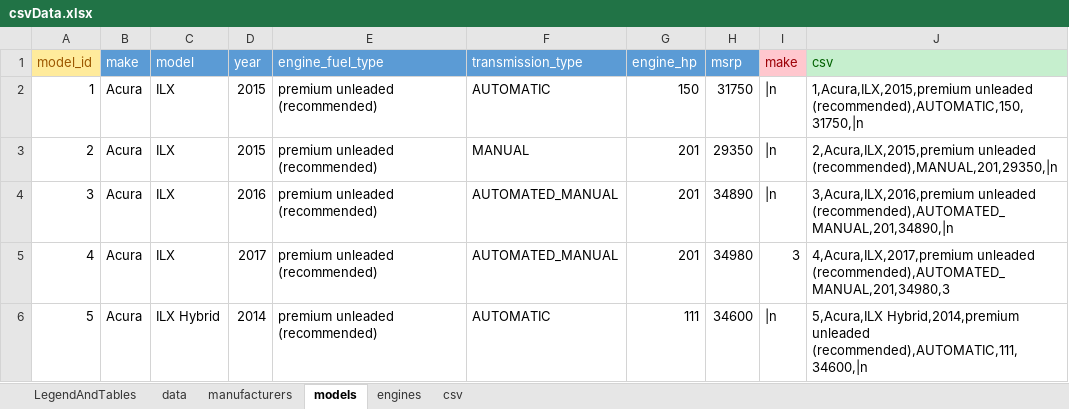
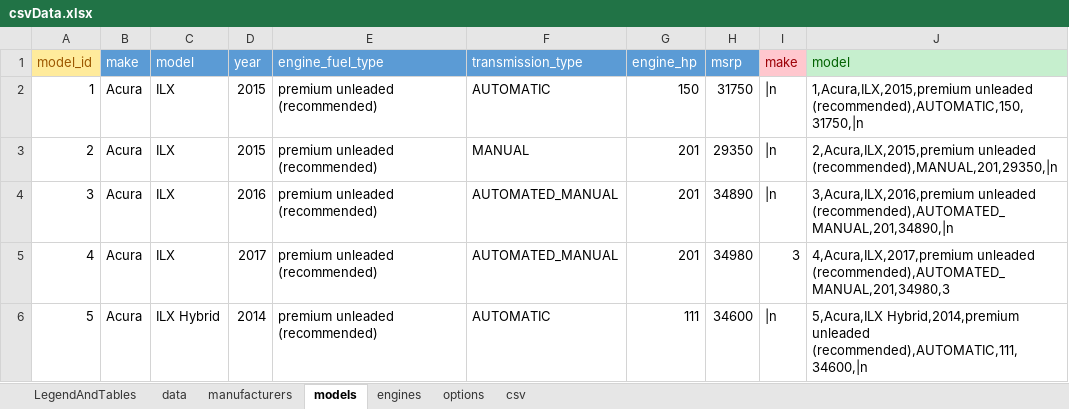
Before and after one commit to KoningSanderPander/renerateCarDataCSV, an Excel workbook: csvData.xlsx, sheet models, drawn as a sheet; only a part is shown; values as stored, in another font and other column widths than the file's, no borders; the diff names each change by its address in the sheet, - before the commit and + after, or states it on an @@ line.

```diff
--- a/csvData.xlsx (sheet models)
+++ b/csvData.xlsx (sheet models)
+sheet tab: options
-J1: csv
+J1: model
```
Also changed, not shown: sheet engines, sheet csv, sheet LegendAndTables, sheet manufacturers, formulas that keep their value, 13 other files.
